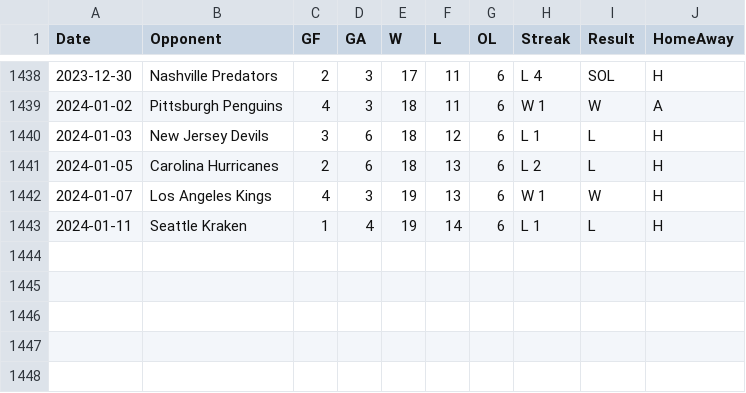
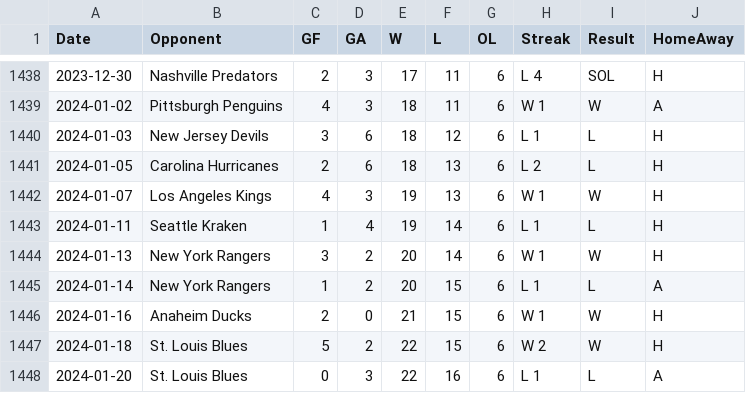
Before and after one commit to jeffreyz374/Ovi-Gretzky-Comparison-Project, a CSV file: Data/ovi-potential-games.csv, drawn as a sheet; only a part is shown, gaps mark what is left out; the diff names each change by its address in the sheet, - before the commit and + after, or states it on an @@ line.

Commit message:
added games for Jan 13, Jan 14, Jan 16, Jan 18, and Jan 20

```diff
--- a/Data/ovi-potential-games.csv
+++ b/Data/ovi-potential-games.csv
+row 1444: 2024-01-13 | New York Rangers | 3 | 2 | 20 | 14 | 6 | W 1 | W | H
+row 1445: 2024-01-14 | New York Rangers | 1 | 2 | 20 | 15 | 6 | L 1 | L | A
+row 1446: 2024-01-16 | Anaheim Ducks | 2 | 0 | 21 | 15 | 6 | W 1 | W | H
+row 1447: 2024-01-18 | St. Louis Blues | 5 | 2 | 22 | 15 | 6 | W 2 | W | H
+row 1448: 2024-01-20 | St. Louis Blues | 0 | 3 | 22 | 16 | 6 | L 1 | L | A
```
